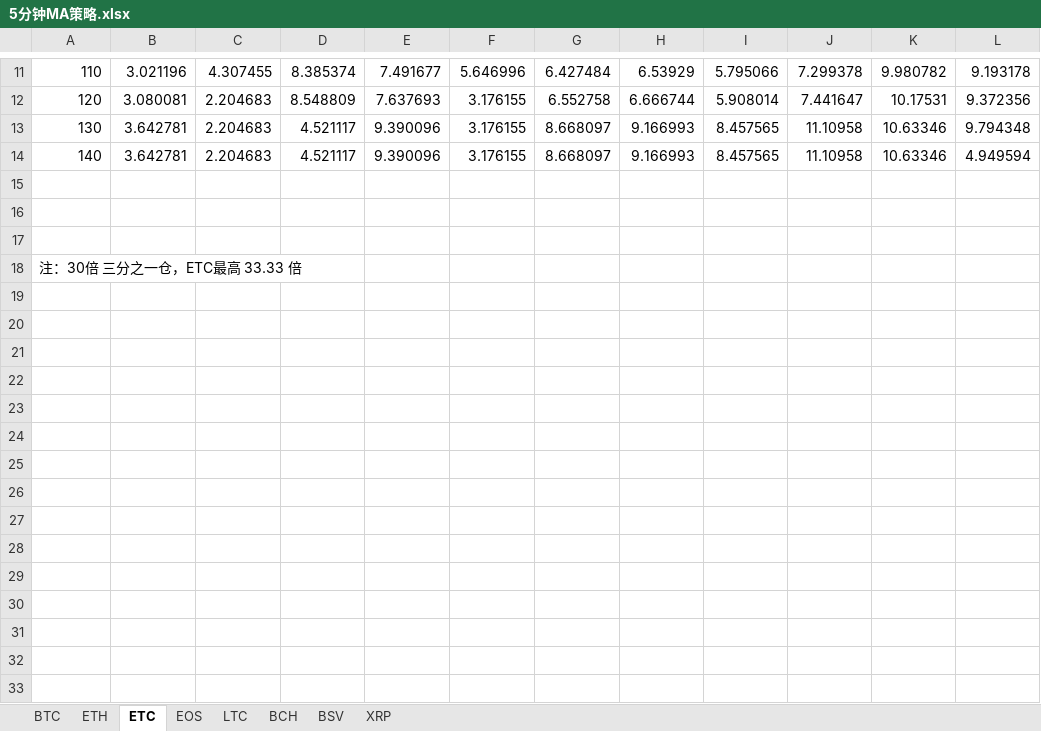
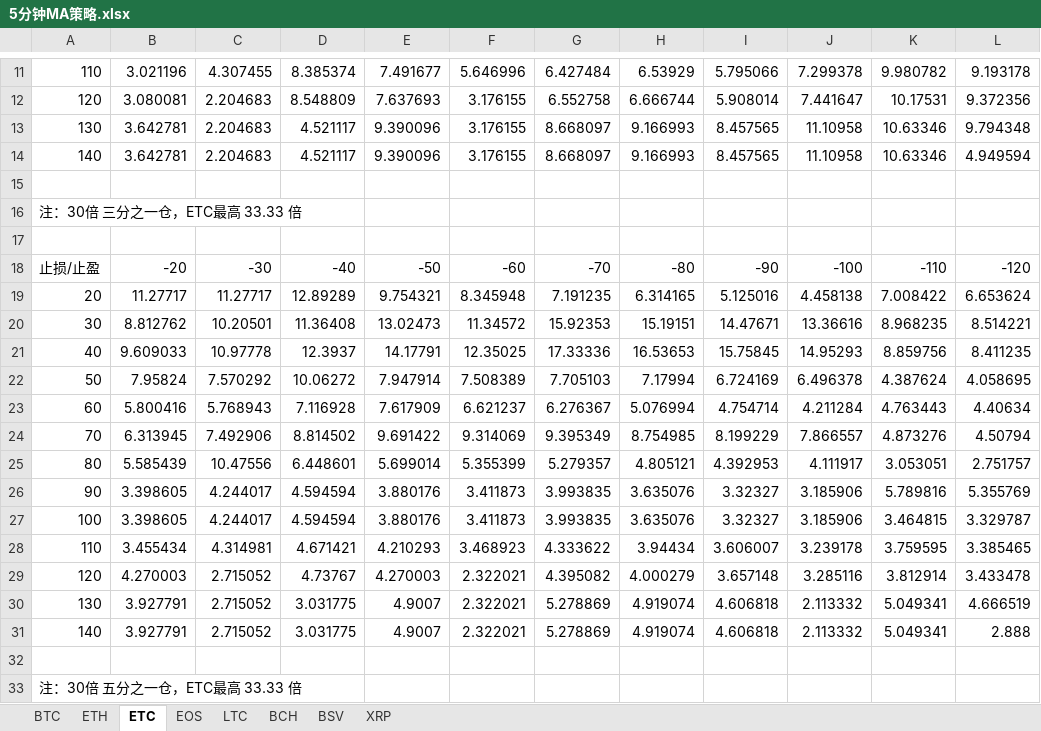
Before and after one commit to yellow001/CoinAPP_Server, an Excel workbook: 5分钟MA策略.xlsx, sheet ETC, drawn as a sheet; only a part is shown, gaps mark what is left out; values as stored, in another font and other column widths than the file's, no borders; addresses are those after the commit; the diff names each change by its address in the sheet, - before the commit and + after, or states it on an @@ line.

```diff
--- a/5分钟MA策略.xlsx (sheet ETC)
+++ b/5分钟MA策略.xlsx (sheet ETC)
+row 16: 注：30倍 三分之一仓，ETC最高 33.33 倍
+row 18: 止损/止盈 | -20 | -30 | -40 | -50 | -60 | -70 | -80 | -90 | -100 | -110 | -120
+row 19: 20 | 11.27717 | 11.27717 | 12.89289 | 9.754321 | 8.345948 | 7.191235 | 6.314165 | 5.125016 | 4.458138 | 7.008422 | 6.653624
+row 20: 30 | 8.812762 | 10.20501 | 11.36408 | 13.02473 | 11.34572 | 15.92353 | 15.19151 | 14.47671 | 13.36616 | 8.968235 | 8.514221
+row 21: 40 | 9.609033 | 10.97778 | 12.3937 | 14.17791 | 12.35025 | 17.33336 | 16.53653 | 15.75845 | 14.95293 | 8.859756 | 8.411235
+row 22: 50 | 7.95824 | 7.570292 | 10.06272 | 7.947914 | 7.508389 | 7.705103 | 7.17994 | 6.724169 | 6.496378 | 4.387624 | 4.058695
+row 23: 60 | 5.800416 | 5.768943 | 7.116928 | 7.617909 | 6.621237 | 6.276367 | 5.076994 | 4.754714 | 4.211284 | 4.763443 | 4.40634
+row 24: 70 | 6.313945 | 7.492906 | 8.814502 | 9.691422 | 9.314069 | 9.395349 | 8.754985 | 8.199229 | 7.866557 | 4.873276 | 4.50794
+row 25: 80 | 5.585439 | 10.47556 | 6.448601 | 5.699014 | 5.355399 | 5.279357 | 4.805121 | 4.392953 | 4.111917 | 3.053051 | 2.751757
+row 26: 90 | 3.398605 | 4.244017 | 4.594594 | 3.880176 | 3.411873 | 3.993835 | 3.635076 | 3.32327 | 3.185906 | 5.789816 | 5.355769
+row 27: 100 | 3.398605 | 4.244017 | 4.594594 | 3.880176 | 3.411873 | 3.993835 | 3.635076 | 3.32327 | 3.185906 | 3.464815 | 3.329787
+row 28: 110 | 3.455434 | 4.314981 | 4.671421 | 4.210293 | 3.468923 | 4.333622 | 3.94434 | 3.606007 | 3.239178 | 3.759595 | 3.385465
+row 29: 120 | 4.270003 | 2.715052 | 4.73767 | 4.270003 | 2.322021 | 4.395082 | 4.000279 | 3.657148 | 3.285116 | 3.812914 | 3.433478
+row 30: 130 | 3.927791 | 2.715052 | 3.031775 | 4.9007 | 2.322021 | 5.278869 | 4.919074 | 4.606818 | 2.113332 | 5.049341 | 4.666519
+row 31: 140 | 3.927791 | 2.715052 | 3.031775 | 4.9007 | 2.322021 | 5.278869 | 4.919074 | 4.606818 | 2.113332 | 5.049341 | 2.888
-A33: 注：30倍 三分之一仓，ETC最高 33.33 倍
+A33: 注：30倍 五分之一仓，ETC最高 33.33 倍
```
Also changed, not shown: sheet BSV, sheet LTC, sheet BCH, sheet XRP, 2 other files.
